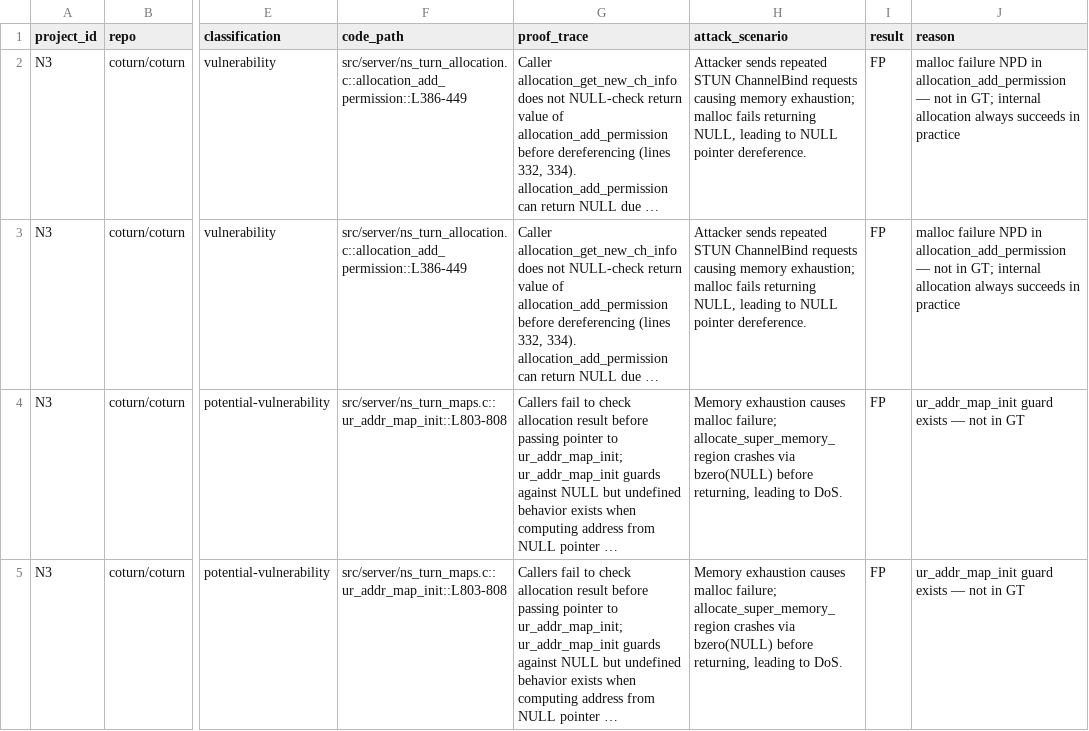
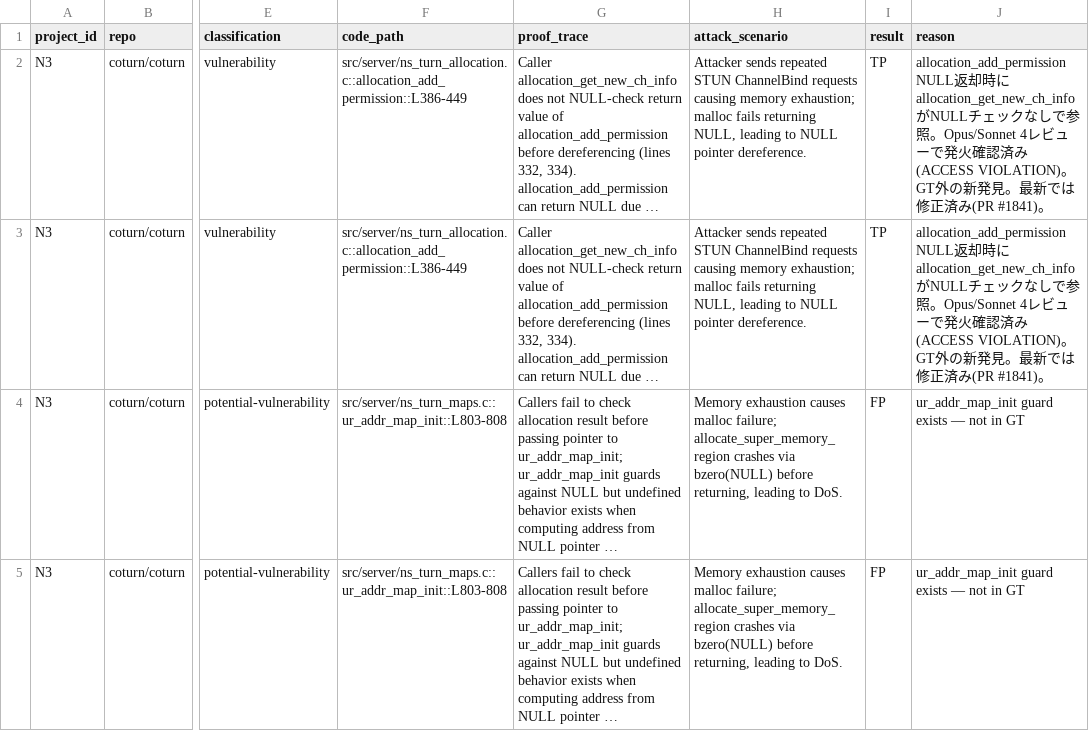
Before and after one commit to Meta-Develop/speca_for_codex, a CSV file: benchmarks/results/rq2a/speca_deepseek_r1/N3/human_review.csv, drawn as a sheet; only a part is shown, gaps mark what is left out; long unchanged cells end in …; the diff names each change by its address in the sheet, - before the commit and + after, or states it on an @@ line.

```diff
--- a/benchmarks/results/rq2a/speca_deepseek_r1/N3/human_review.csv
+++ b/benchmarks/results/rq2a/speca_deepseek_r1/N3/human_review.csv
-I2:I3 (result): FP
+I2:I3 (result): TP
-J2:J3 (reason): malloc failure NPD in allocation_add_permission — not in GT; internal allocation always succeeds in practice
+J2:J3 (reason): allocation_add_permission NULL返却時にallocation_get_new_ch_infoがNULLチェックなしで参照。Opus/Sonnet 4レビューで発火確認済み(ACCESS VIOLATION)。GT外の新発見。最新では修正済み(PR #1841)。
```
Also changed, not shown: benchmarks/results/rq2a/speca_deepseek_r1/M3/human_review.csv, benchmarks/results/rq2a/speca_deepseek_r1/N4/human_review.csv, 1 other file.
